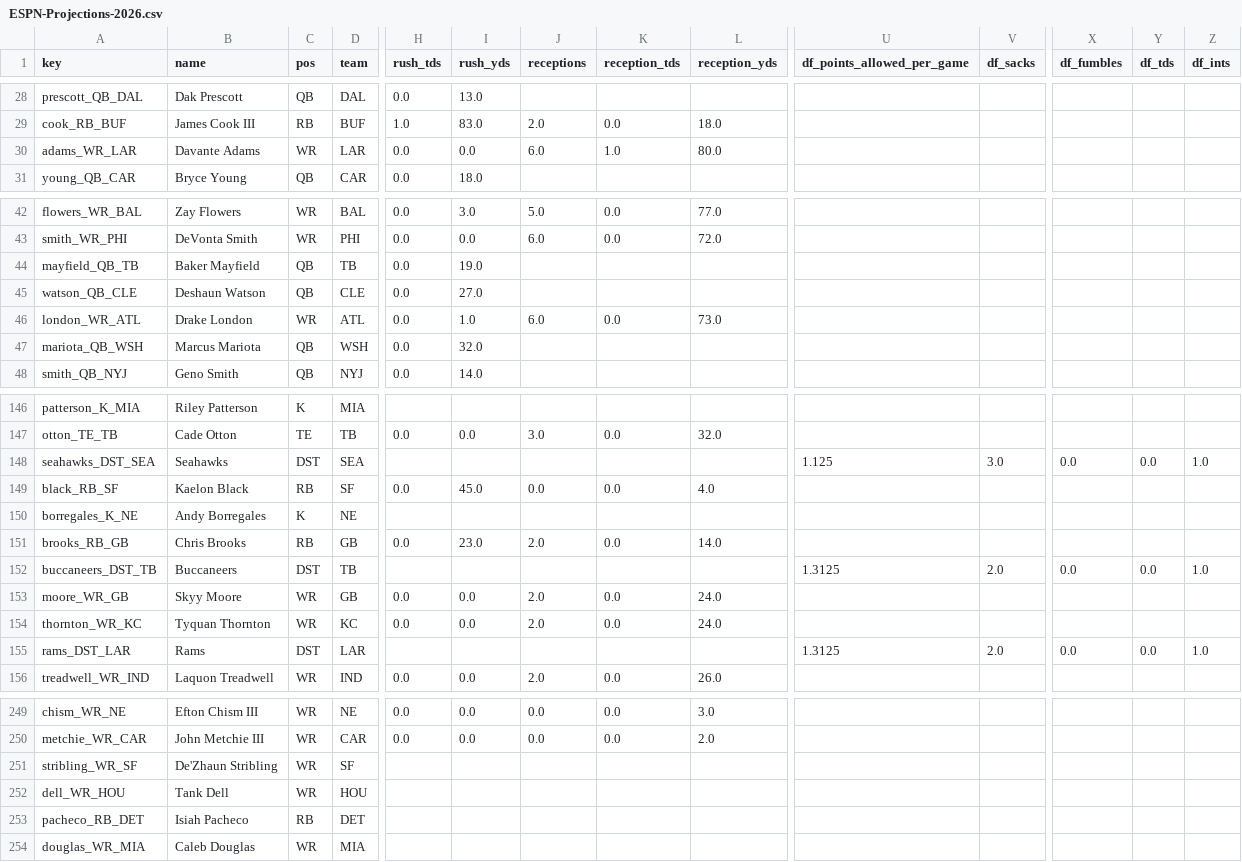
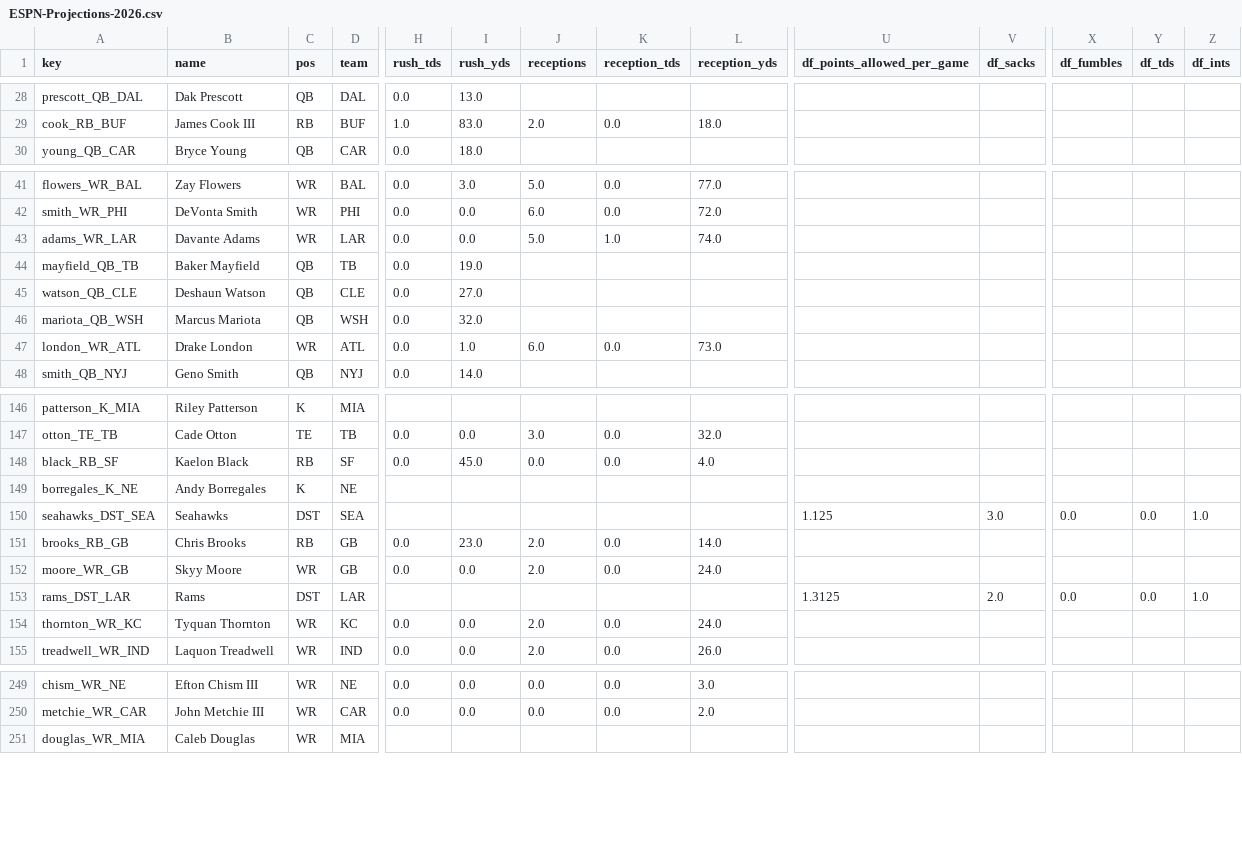
Before and after one commit to c4c-innovationslab/fantasy-football-manager, a CSV file: data/raw/projections/ESPN-Projections-2026.csv, drawn as a sheet; only a part is shown, gaps mark what is left out; removed rows and columns are numbered as before the commit, all else as after; rows hold the shown columns only; the diff covers the shown part only; the diff names each change by its address in the sheet, - before the commit and + after, or states it on an @@ line.

```diff
--- a/data/raw/projections/ESPN-Projections-2026.csv
+++ b/data/raw/projections/ESPN-Projections-2026.csv
-row 30: adams_WR_LAR | Davante Adams | WR | LAR | 0.0 | 0.0 | 6.0 | 1.0 | 80.0
+row 43: adams_WR_LAR | Davante Adams | WR | LAR | 0.0 | 0.0 | 5.0 | 1.0 | 74.0
@@ row 47 moved to row 46: mariota_QB_WSH @@
@@ row 148 moved to row 150: seahawks_DST_SEA @@
-row 152: buccaneers_DST_TB | Buccaneers | DST | TB |  |  |  |  |  | 1.3125 | 2.0 | 0.0 | 0.0 | 1.0
@@ row 155 moved to row 153: rams_DST_LAR @@
-row 251: stribling_WR_SF | De'Zhaun Stribling | WR | SF
-row 252: dell_WR_HOU | Tank Dell | WR | HOU
-row 253: pacheco_RB_DET | Isiah Pacheco | RB | DET
```
Also changed, not shown: 10 added rows, 8 removed rows, 7 moved rows and 1 edited cell elsewhere in this file, data/processed/Projections-2026.csv, data/raw/projections/CBS-Projections-2026.csv, 2 other files.
